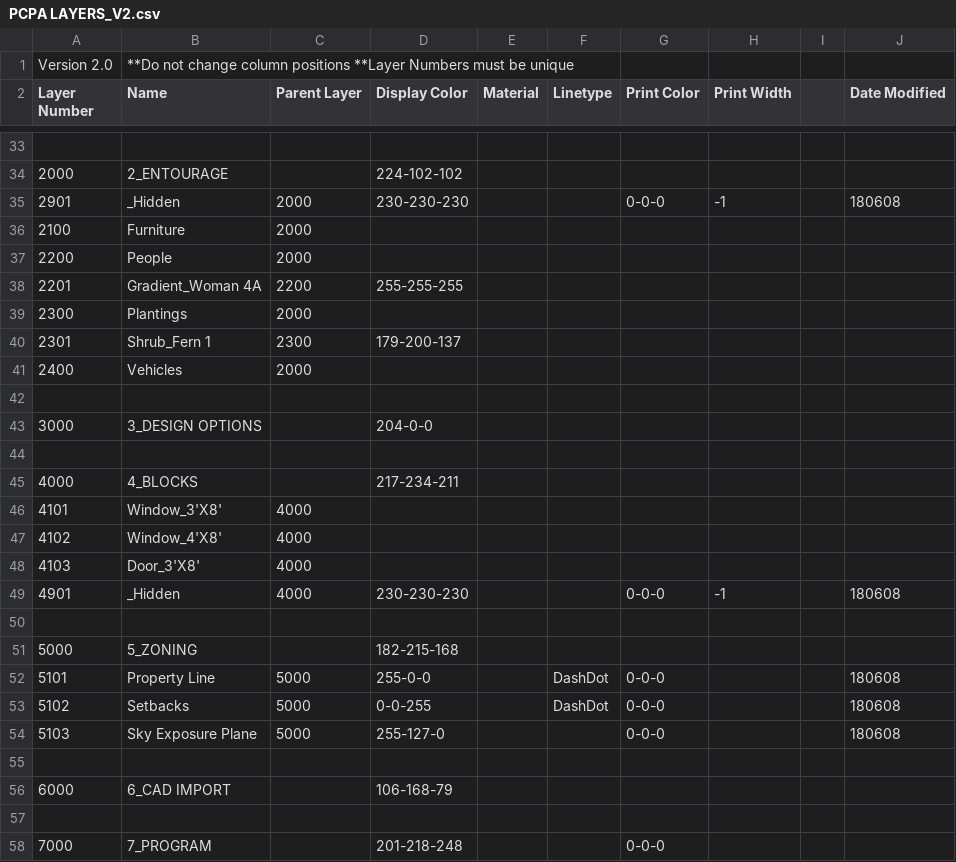
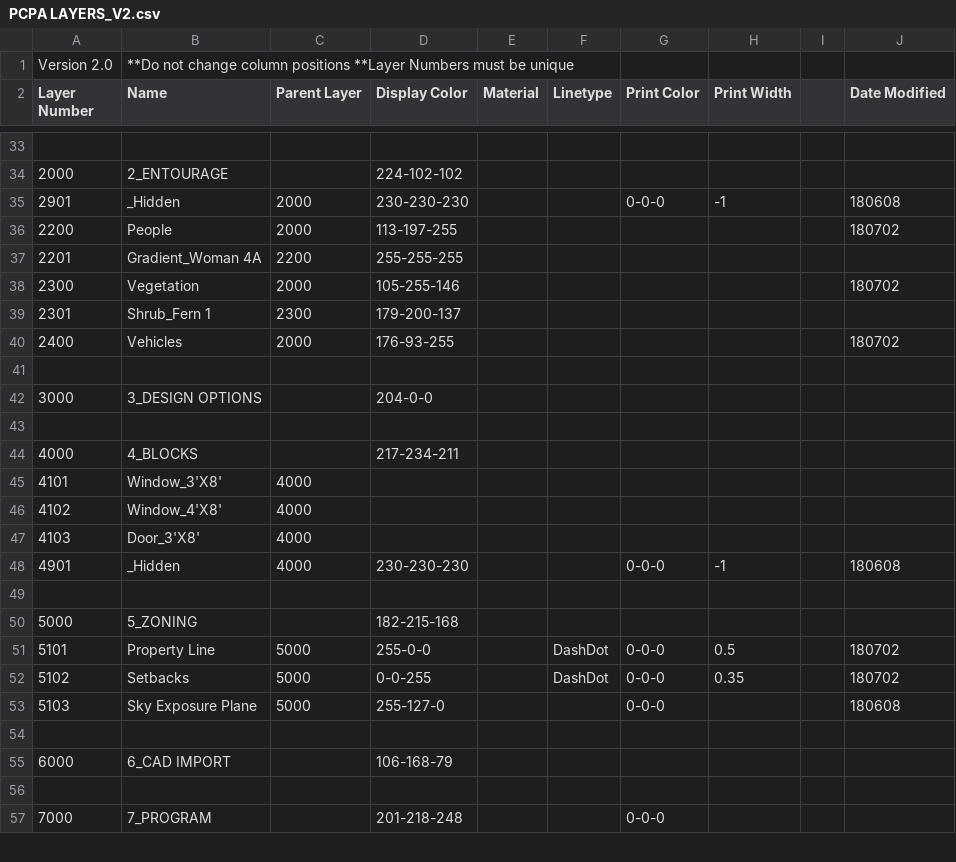
Before and after one commit to tmwarchitecture/PCPA_TOOLS, a CSV file: SCRIPTS/data/PCPA LAYERS_V2.csv, drawn as a sheet; only a part is shown, gaps mark what is left out.

```diff
--- a/SCRIPTS/data/PCPA LAYERS_V2.csv
+++ b/SCRIPTS/data/PCPA LAYERS_V2.csv
@@ -35,8 +35,7 @@ Layer Number,Name,Parent Layer,Display Color,Material,Linetype,Print Color,Print
 2901,_Hidden,2000,230-230-230,,,0-0-0,-1,,180608
-2100,Furniture,2000,,,,,,,
-2200,People,2000,,,,,,,
+2200,People,2000,113-197-255,,,,,,180702
 2201,Gradient_Woman 4A,2200,255-255-255,,,,,,
-2300,Plantings,2000,,,,,,,
+2300,Vegetation,2000,105-255-146,,,,,,180702
 2301,Shrub_Fern 1,2300,179-200-137,,,,,,
-2400,Vehicles,2000,,,,,,,
+2400,Vehicles,2000,176-93-255,,,,,,180702
 ,,,,,,,,,
@@ -51,4 +50,4 @@ Layer Number,Name,Parent Layer,Display Color,Material,Linetype,Print Color,Print
 5000,5_ZONING,,182-215-168,,,,,,
-5101,Property Line,5000,255-0-0,,DashDot,0-0-0,,,180608
-5102,Setbacks,5000,0-0-255,,DashDot,0-0-0,,,180608
+5101,Property Line,5000,255-0-0,,DashDot,0-0-0,0.5,,180702
+5102,Setbacks,5000,0-0-255,,DashDot,0-0-0,0.35,,180702
 5103,Sky Exposure Plane,5000,255-127-0,,,0-0-0,,,180608
```
Also changed, not shown: SCRIPTS/data/Analytics.csv, 10 other files.
